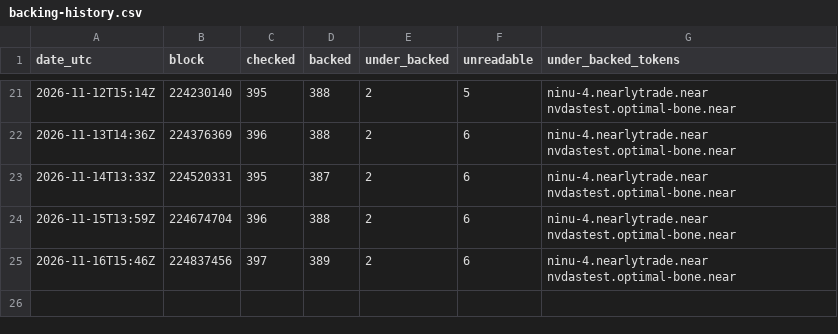
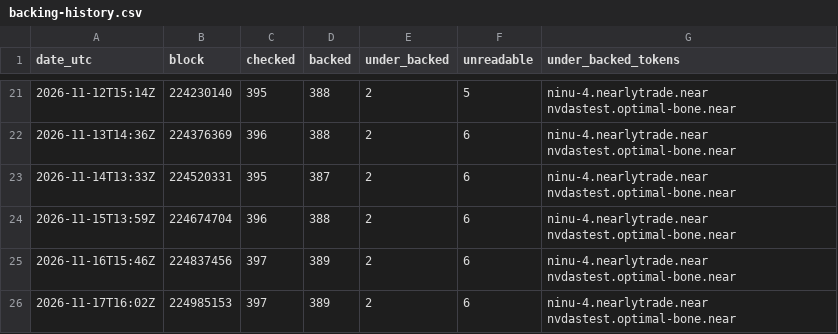
Before and after one commit to rohan911438/Backed, a CSV file: data/backing-history.csv, drawn as a sheet; only a part is shown, gaps mark what is left out.

Commit message:
Daily backing scan at block 224985153

```diff
--- a/data/backing-history.csv
+++ b/data/backing-history.csv
@@ -25 +25,2 @@ date_utc,block,checked,backed,under_backed,unreadable,under_backed_tokens
 "2026-11-16T15:46Z",224837456,397,389,2,6,"ninu-4.nearlytrade.near nvdastest.optimal-bone.near"
+"2026-11-17T16:02Z",224985153,397,389,2,6,"ninu-4.nearlytrade.near nvdastest.optimal-bone.near"
```
Also changed, not shown: 1 other file.
